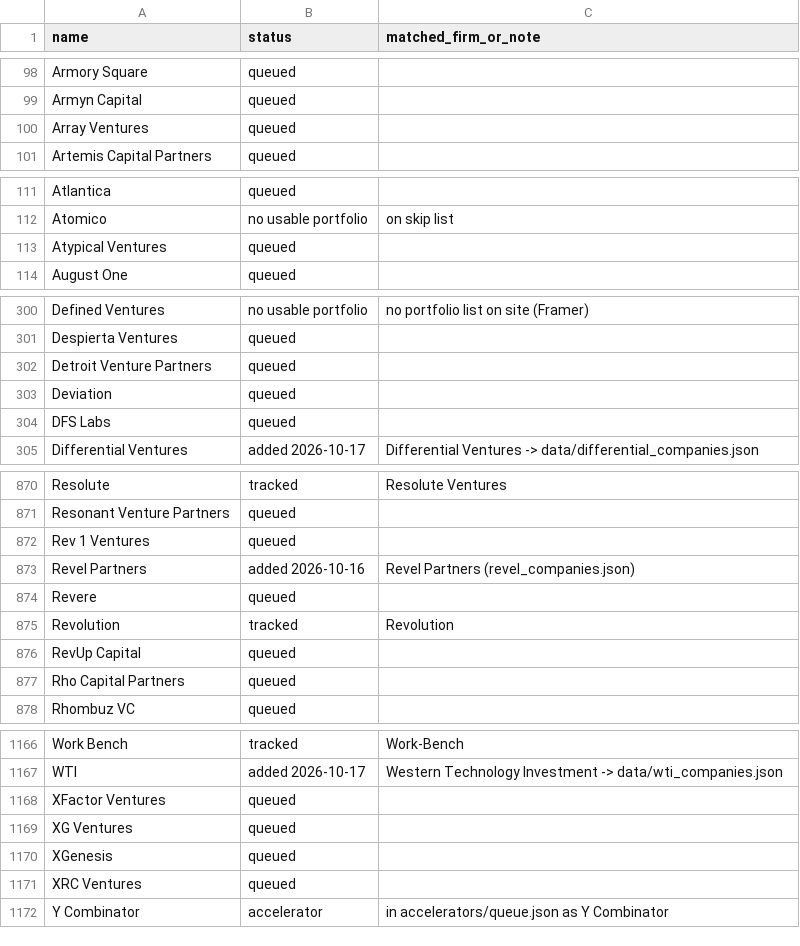
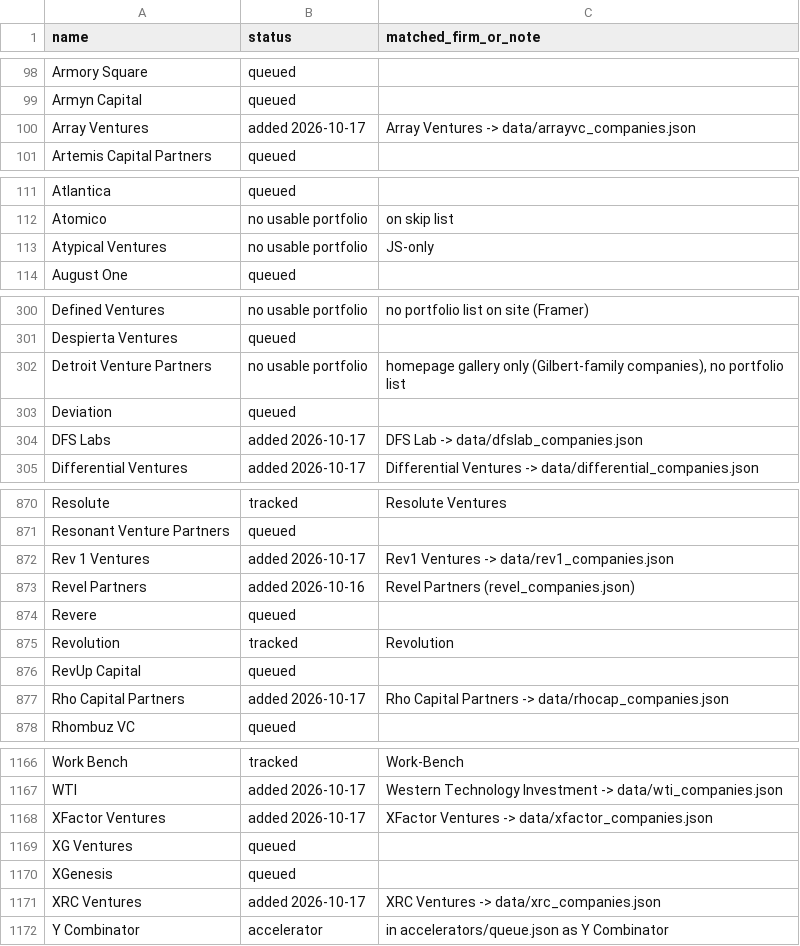
Before and after one commit to michaeleverywhere/vc-comp, a CSV file: data/private_comps_queue.csv, drawn as a sheet; only a part is shown, gaps mark what is left out; the diff covers the shown part only.

Commit message:
Queue: mark 2026-10-17 Queue 20 added; 18 no usable portfolio; Bitcraft -> tracked BITKRAFT

```diff
--- a/data/private_comps_queue.csv
+++ b/data/private_comps_queue.csv
@@ -99,3 +99,3 @@ Armory Square,queued,
 Armyn Capital,queued,
-Array Ventures,queued,
+Array Ventures,added 2026-10-17,Array Ventures -> data/arrayvc_companies.json
 Artemis Capital Partners,queued,
@@ -112,3 +112,3 @@ Atlantica,queued,
 Atomico,no usable portfolio,on skip list
-Atypical Ventures,queued,
+Atypical Ventures,no usable portfolio,JS-only
 August One,queued,
@@ -301,5 +301,5 @@ Defined Ventures,no usable portfolio,no portfolio list on site (Framer)
 Despierta Ventures,queued,
-Detroit Venture Partners,queued,
+Detroit Venture Partners,no usable portfolio,"homepage gallery only (Gilbert-family companies), no portfolio list"
 Deviation,queued,
-DFS Labs,queued,
+DFS Labs,added 2026-10-17,DFS Lab -> data/dfslab_companies.json
 Differential Ventures,added 2026-10-17,Differential Ventures -> data/differential_companies.json
@@ -871,3 +871,3 @@ Resolute,tracked,Resolute Ventures
 Resonant Venture Partners,queued,
-Rev 1 Ventures,queued,
+Rev 1 Ventures,added 2026-10-17,Rev1 Ventures -> data/rev1_companies.json
 Revel Partners,added 2026-10-16,Revel Partners (revel_companies.json)
@@ -876,3 +876,3 @@ Revolution,tracked,Revolution
 RevUp Capital,queued,
-Rho Capital Partners,queued,
+Rho Capital Partners,added 2026-10-17,Rho Capital Partners -> data/rhocap_companies.json
 Rhombuz VC,queued,
@@ -1167,6 +1167,6 @@ Work Bench,tracked,Work-Bench
 WTI,added 2026-10-17,Western Technology Investment -> data/wti_companies.json
-XFactor Ventures,queued,
+XFactor Ventures,added 2026-10-17,XFactor Ventures -> data/xfactor_companies.json
 XG Ventures,queued,
 XGenesis,queued,
-XRC Ventures,queued,
+XRC Ventures,added 2026-10-17,XRC Ventures -> data/xrc_companies.json
 Y Combinator,accelerator,in accelerators/queue.json as Y Combinator
```
Also changed, not shown: 62 edited cells elsewhere in this file.
